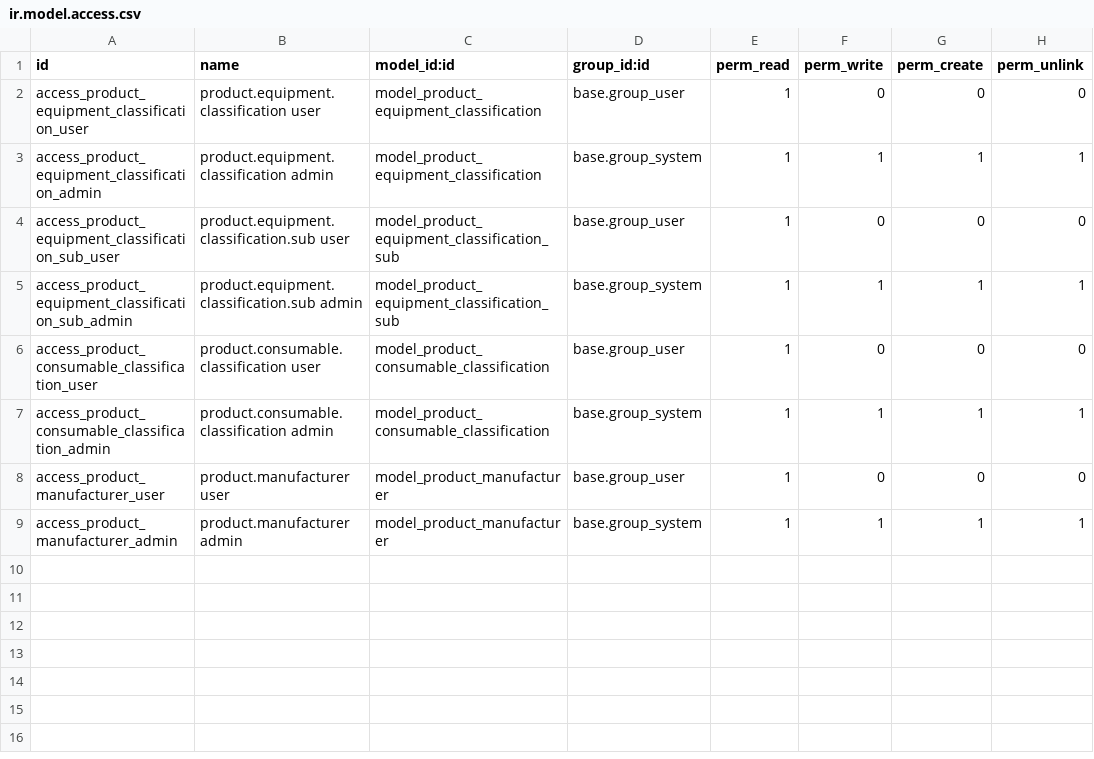
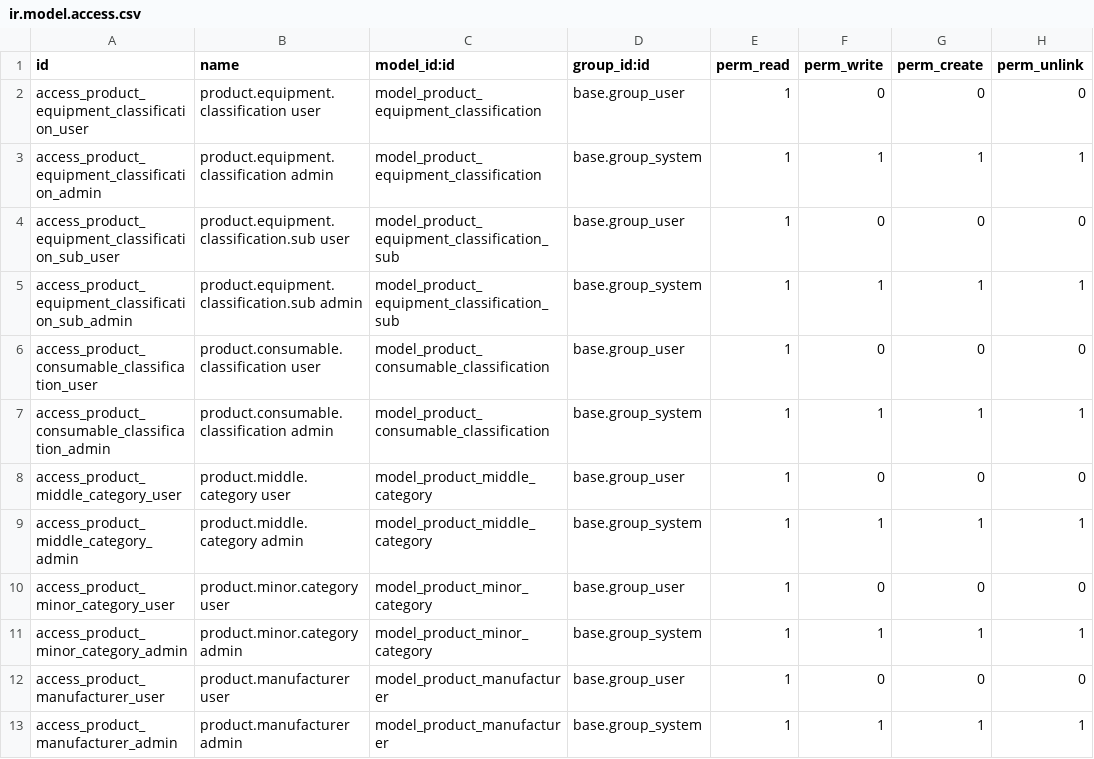
Before and after one commit to qrtl/ocj-custom, a CSV file: product_classification/security/ir.model.access.csv, drawn as a sheet; the diff names each change by its address in the sheet, - before the commit and + after, or states it on an @@ line.

Commit message:
[IMP] product_classification: add middle and minor product categories

```diff
--- a/product_classification/security/ir.model.access.csv
+++ b/product_classification/security/ir.model.access.csv
+row 8: access_product_middle_category_user | product.middle.category user | model_product_middle_category | base.group_user | 1 | 0 | 0 | 0
+row 9: access_product_middle_category_admin | product.middle.category admin | model_product_middle_category | base.group_system | 1 | 1 | 1 | 1
+row 10: access_product_minor_category_user | product.minor.category user | model_product_minor_category | base.group_user | 1 | 0 | 0 | 0
+row 11: access_product_minor_category_admin | product.minor.category admin | model_product_minor_category | base.group_system | 1 | 1 | 1 | 1
```
Also changed, not shown: 12 other files.
